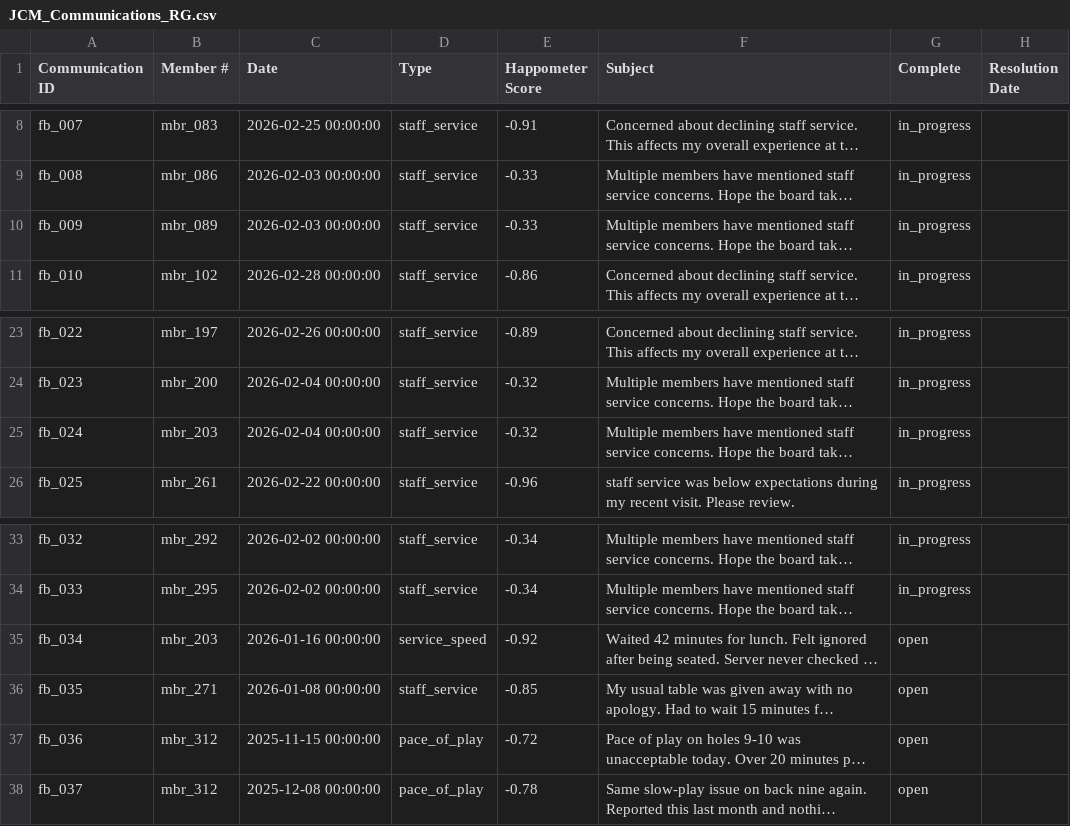
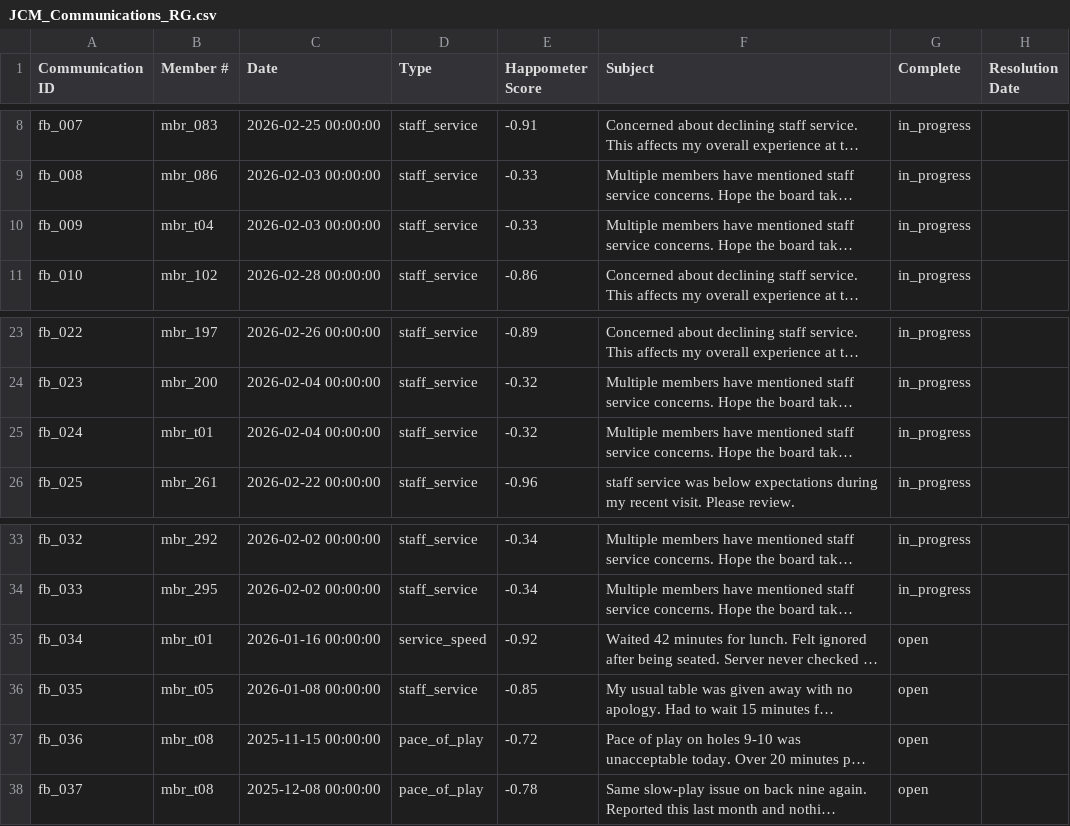
Before and after one commit to ty-hayes-82/swoop-member-portal, a CSV file: public/demo-data/JCM_Communications_RG.csv, drawn as a sheet; only a part is shown, gaps mark what is left out; long unchanged cells end in …; the diff names each change by its address in the sheet, - before the commit and + after, or states it on an @@ line.

```diff
--- a/public/demo-data/JCM_Communications_RG.csv
+++ b/public/demo-data/JCM_Communications_RG.csv
-B10 (Member #): mbr_089
+B10 (Member #): mbr_t04
-B25 (Member #): mbr_203
+B25 (Member #): mbr_t01
-B35 (Member #): mbr_203
+B35 (Member #): mbr_t01
-B36 (Member #): mbr_271
+B36 (Member #): mbr_t05
-B37:B38 (Member #): mbr_312
+B37:B38 (Member #): mbr_t08
```
Also changed, not shown: public/demo-data/CHO_Email_Events_SV.csv, public/demo-data/POS_Sales_Detail_SV.csv, 1 other file.
